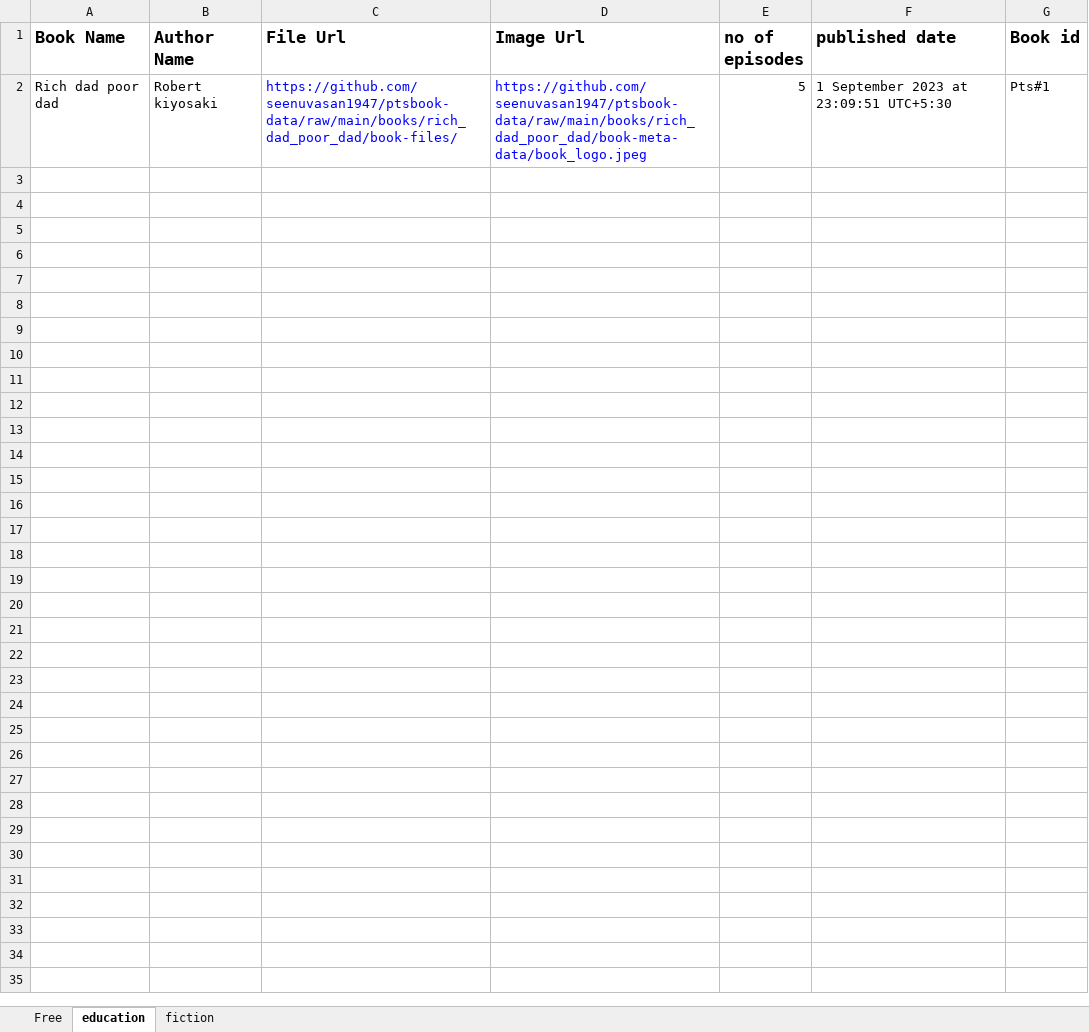
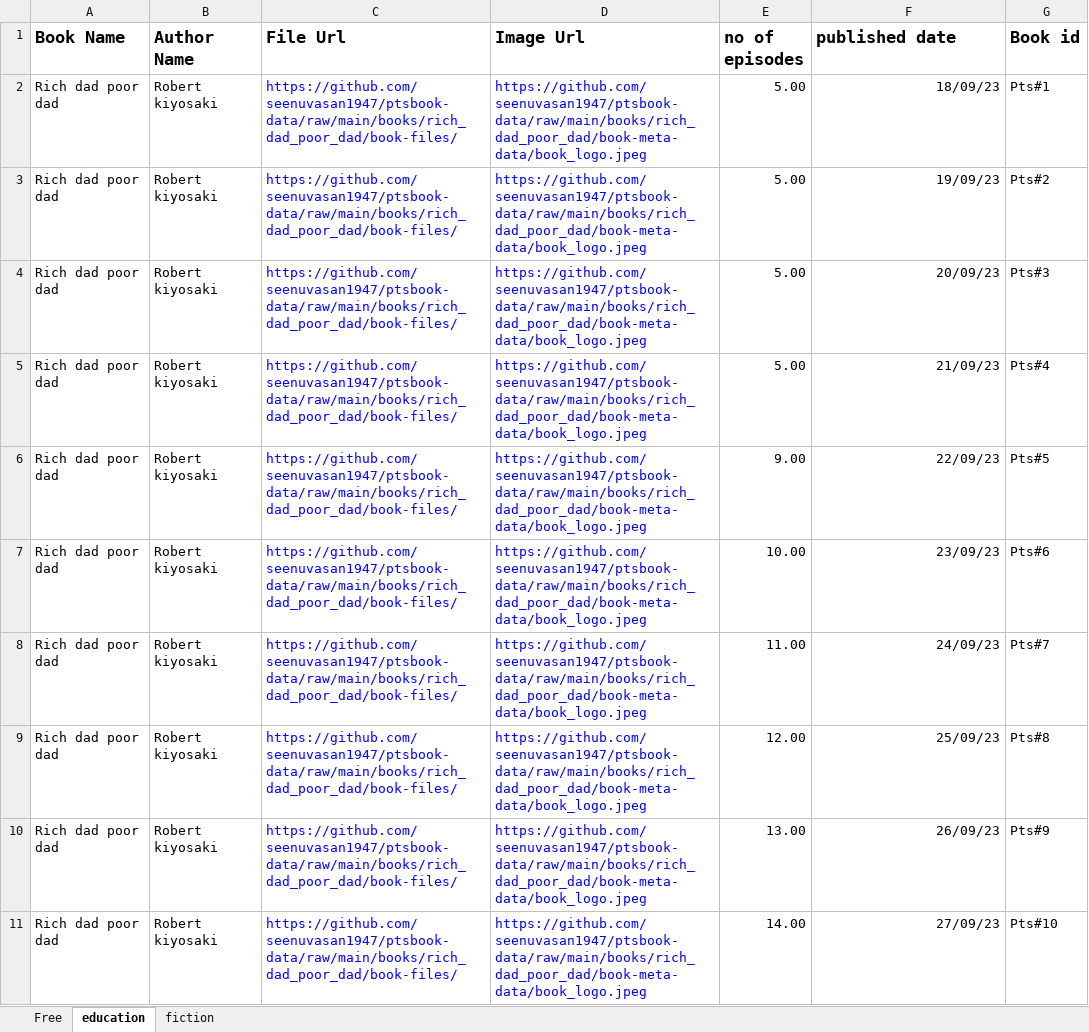
Before and after one commit to seenuvasan1947/ptsbook-data, an Excel workbook: metadata/ptsbook_data.xlsx, sheet education, drawn as a sheet; only a part is shown; values as stored, in another font and other column widths than the file's, no borders; the diff covers the shown part only; the diff names each change by its address in the sheet, - before the commit and + after, or states it on an @@ line.

```diff
--- a/metadata/ptsbook_data.xlsx (sheet education)
+++ b/metadata/ptsbook_data.xlsx (sheet education)
-E2 (no of episodes): 5
+E2 (no of episodes): 5.00
-F2 (published date): 1 September 2023 at 23:09:51 UTC+5:30
+F2 (published date): 18/09/23
+row 3: Rich dad poor dad | Robert kiyosaki | https://github.com/seenuvasan1947/ptsbook-data/raw/main/books/rich_dad_poor_dad/book-files/ | https://github.com/seenuvasan1947/ptsbook-data/raw/main/books/rich_dad_poor_dad/book-meta-data/book_logo.jpeg | 5.00 | 19/09/23 | Pts#2
+row 4: Rich dad poor dad | Robert kiyosaki | https://github.com/seenuvasan1947/ptsbook-data/raw/main/books/rich_dad_poor_dad/book-files/ | https://github.com/seenuvasan1947/ptsbook-data/raw/main/books/rich_dad_poor_dad/book-meta-data/book_logo.jpeg | 5.00 | 20/09/23 | Pts#3
+row 5: Rich dad poor dad | Robert kiyosaki | https://github.com/seenuvasan1947/ptsbook-data/raw/main/books/rich_dad_poor_dad/book-files/ | https://github.com/seenuvasan1947/ptsbook-data/raw/main/books/rich_dad_poor_dad/book-meta-data/book_logo.jpeg | 5.00 | 21/09/23 | Pts#4
+row 6: Rich dad poor dad | Robert kiyosaki | https://github.com/seenuvasan1947/ptsbook-data/raw/main/books/rich_dad_poor_dad/book-files/ | https://github.com/seenuvasan1947/ptsbook-data/raw/main/books/rich_dad_poor_dad/book-meta-data/book_logo.jpeg | 9.00 | 22/09/23 | Pts#5
+row 7: Rich dad poor dad | Robert kiyosaki | https://github.com/seenuvasan1947/ptsbook-data/raw/main/books/rich_dad_poor_dad/book-files/ | https://github.com/seenuvasan1947/ptsbook-data/raw/main/books/rich_dad_poor_dad/book-meta-data/book_logo.jpeg | 10.00 | 23/09/23 | Pts#6
+row 8: Rich dad poor dad | Robert kiyosaki | https://github.com/seenuvasan1947/ptsbook-data/raw/main/books/rich_dad_poor_dad/book-files/ | https://github.com/seenuvasan1947/ptsbook-data/raw/main/books/rich_dad_poor_dad/book-meta-data/book_logo.jpeg | 11.00 | 24/09/23 | Pts#7
+row 9: Rich dad poor dad | Robert kiyosaki | https://github.com/seenuvasan1947/ptsbook-data/raw/main/books/rich_dad_poor_dad/book-files/ | https://github.com/seenuvasan1947/ptsbook-data/raw/main/books/rich_dad_poor_dad/book-meta-data/book_logo.jpeg | 12.00 | 25/09/23 | Pts#8
+row 10: Rich dad poor dad | Robert kiyosaki | https://github.com/seenuvasan1947/ptsbook-data/raw/main/books/rich_dad_poor_dad/book-files/ | https://github.com/seenuvasan1947/ptsbook-data/raw/main/books/rich_dad_poor_dad/book-meta-data/book_logo.jpeg | 13.00 | 26/09/23 | Pts#9
+row 11: Rich dad poor dad | Robert kiyosaki | https://github.com/seenuvasan1947/ptsbook-data/raw/main/books/rich_dad_poor_dad/book-files/ | https://github.com/seenuvasan1947/ptsbook-data/raw/main/books/rich_dad_poor_dad/book-meta-data/book_logo.jpeg | 14.00 | 27/09/23 | Pts#10
```
Also changed, not shown: 9 added rows elsewhere in this sheet, sheet fiction, sheet Free, 1 other file.
